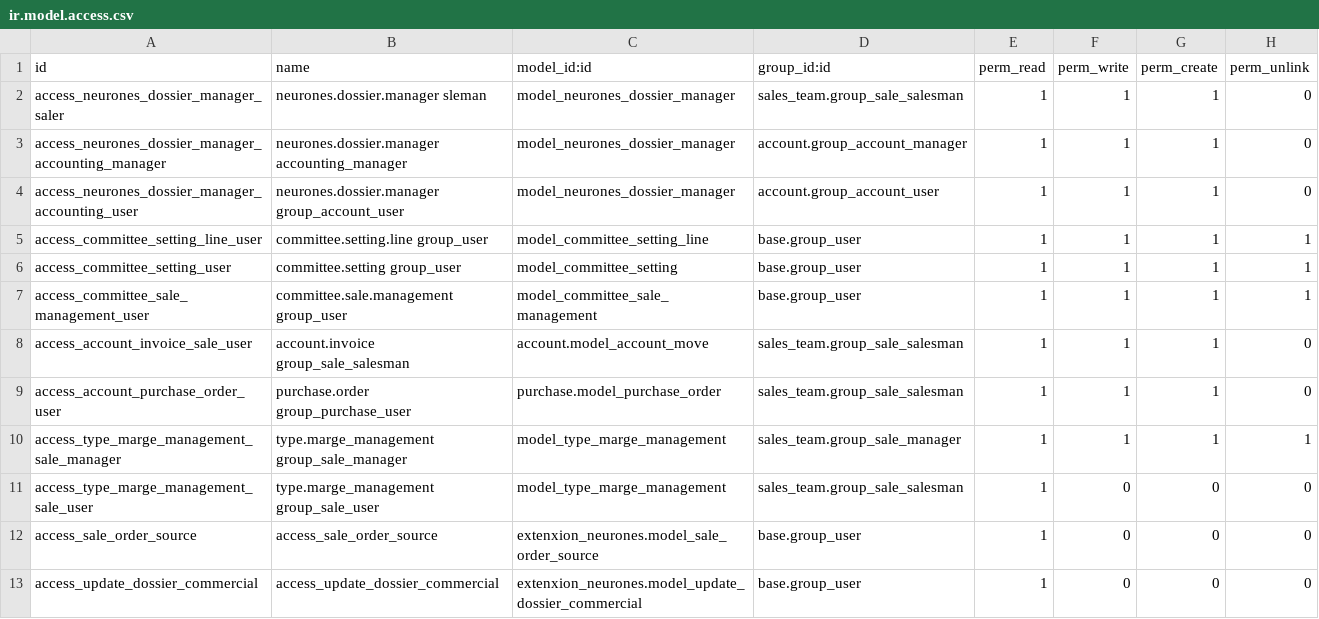
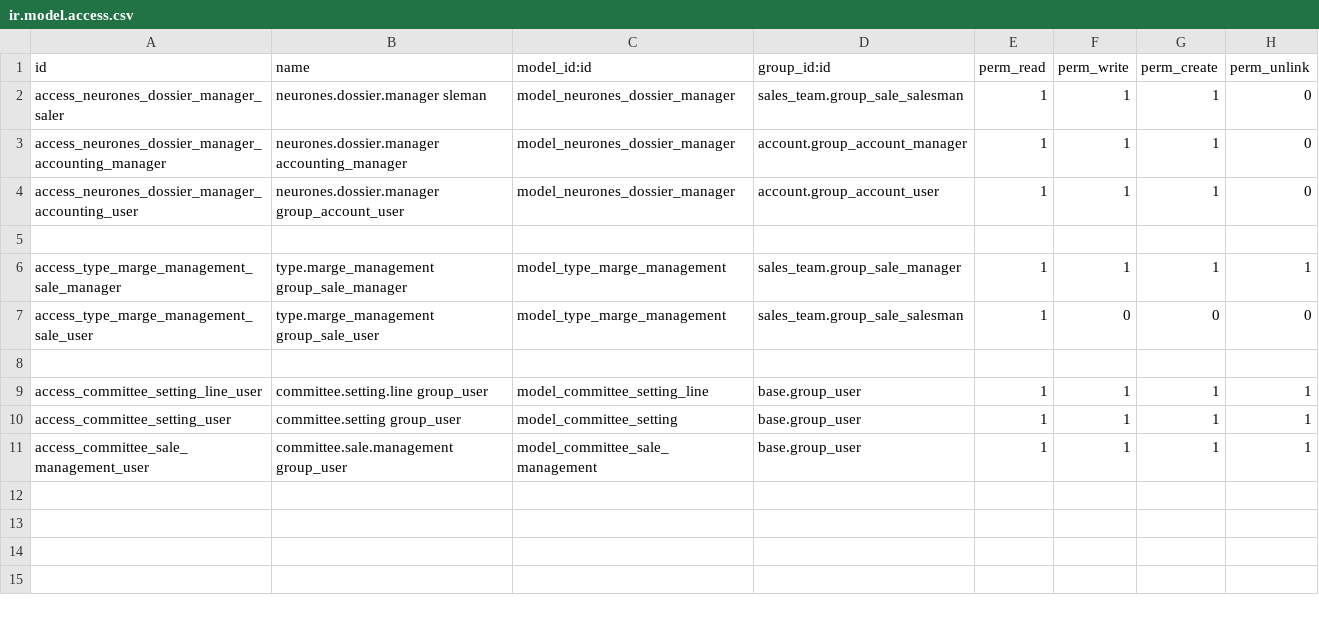
Before and after one commit to prince-rebel/Neurones_guinee, a CSV file: extenxion_neurones/security/ir.model.access.csv, drawn as a sheet.

```diff
--- a/extenxion_neurones/security/ir.model.access.csv
+++ b/extenxion_neurones/security/ir.model.access.csv
@@ -4,2 +4,6 @@ access_neurones_dossier_manager_accounting_manager,neurones.dossier.manager acco
 access_neurones_dossier_manager_accounting_user,neurones.dossier.manager group_account_user,model_neurones_dossier_manager,account.group_account_user,1,1,1,0
+
+access_type_marge_management_sale_manager,type.marge_management group_sale_manager,model_type_marge_management,sales_team.group_sale_manager,1,1,1,1
+access_type_marge_management_sale_user,type.marge_management group_sale_user,model_type_marge_management,sales_team.group_sale_salesman,1,0,0,0
+
 access_committee_setting_line_user,committee.setting.line group_user,model_committee_setting_line,base.group_user,1,1,1,1
@@ -7,7 +11 @@ access_committee_setting_user,committee.setting group_user,model_committee_setti
 access_committee_sale_management_user,committee.sale.management group_user,model_committee_sale_management,base.group_user,1,1,1,1
-access_account_invoice_sale_user,account.invoice group_sale_salesman,account.model_account_move,sales_team.group_sale_salesman,1,1,1,0
-access_account_purchase_order_user,purchase.order group_purchase_user,purchase.model_purchase_order,sales_team.group_sale_salesman,1,1,1,0
-access_type_marge_management_sale_manager,type.marge_management group_sale_manager,model_type_marge_management,sales_team.group_sale_manager,1,1,1,1
-access_type_marge_management_sale_user,type.marge_management group_sale_user,model_type_marge_management,sales_team.group_sale_salesman,1,0,0,0
-access_sale_order_source,access_sale_order_source,extenxion_neurones.model_sale_order_source,base.group_user,1,0,0,0
-access_update_dossier_commercial,access_update_dossier_commercial,extenxion_neurones.model_update_dossier_commercial,base.group_user,1,0,0,0
```
Also changed, not shown: 22 other files.
